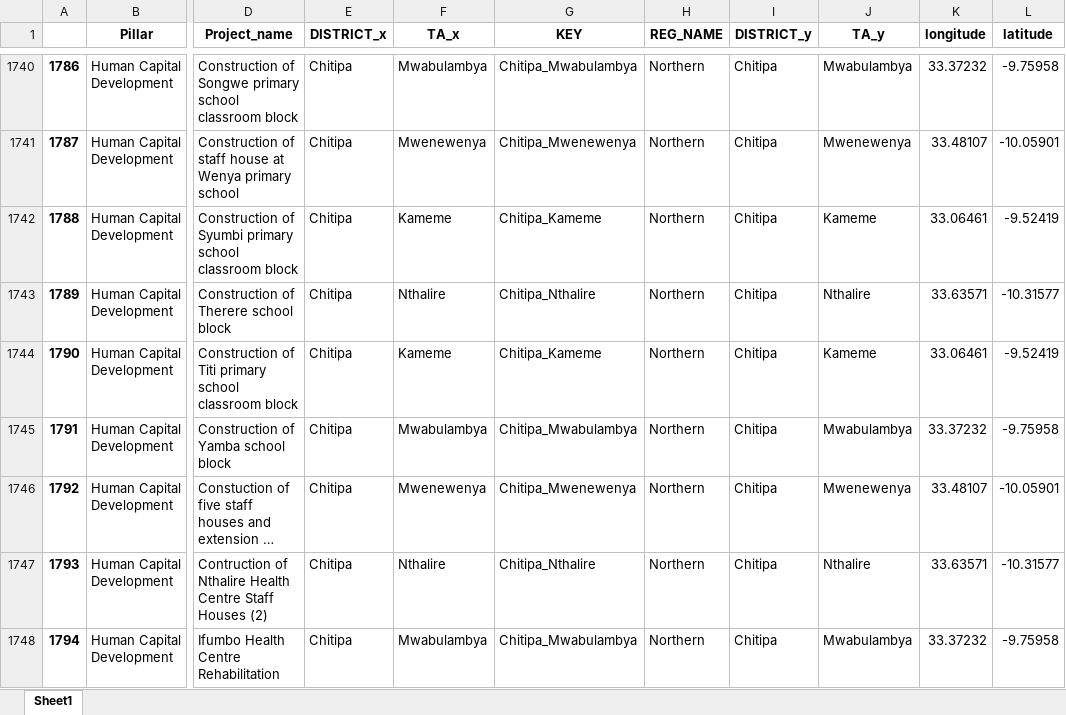
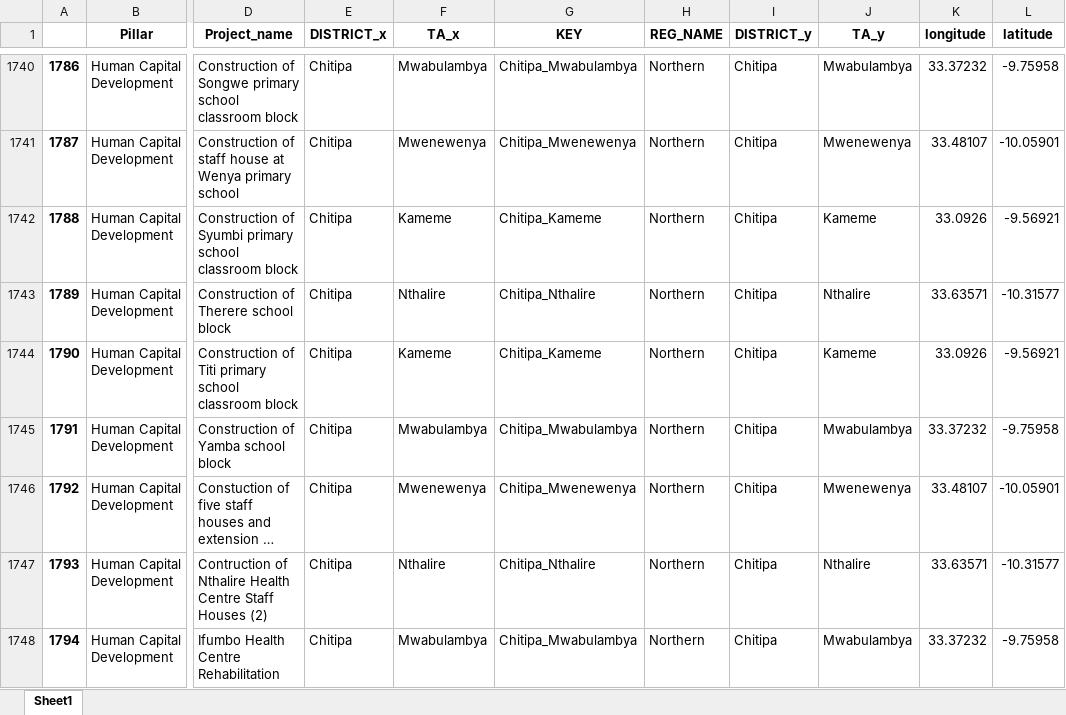
Before and after one commit to francischidziwisano/2020electionsddashboard, an Excel workbook: data/projects_mapping/merged.xlsx, sheet Sheet1, drawn as a sheet; only a part is shown, gaps mark what is left out; long unchanged cells end in …; values as stored, in another font and other column widths than the file's, no borders; the diff covers the shown part only; the diff names each change by its address in the sheet, - before the commit and + after, or states it on an @@ line.

```diff
--- a/data/projects_mapping/merged.xlsx (sheet Sheet1)
+++ b/data/projects_mapping/merged.xlsx (sheet Sheet1)
-K1742 (longitude): 33.06461
+K1742 (longitude): 33.0926
-L1742 (latitude): -9.52419
+L1742 (latitude): -9.56921
-K1744 (longitude): 33.06461
+K1744 (longitude): 33.0926
-L1744 (latitude): -9.52419
+L1744 (latitude): -9.56921
```
Also changed, not shown: 38 edited cells elsewhere in this sheet, data/projects_mapping/mwi_admin3_nso_points.xlsx, data/projects_mapping/projects_summary.xlsx, 13 other files.
